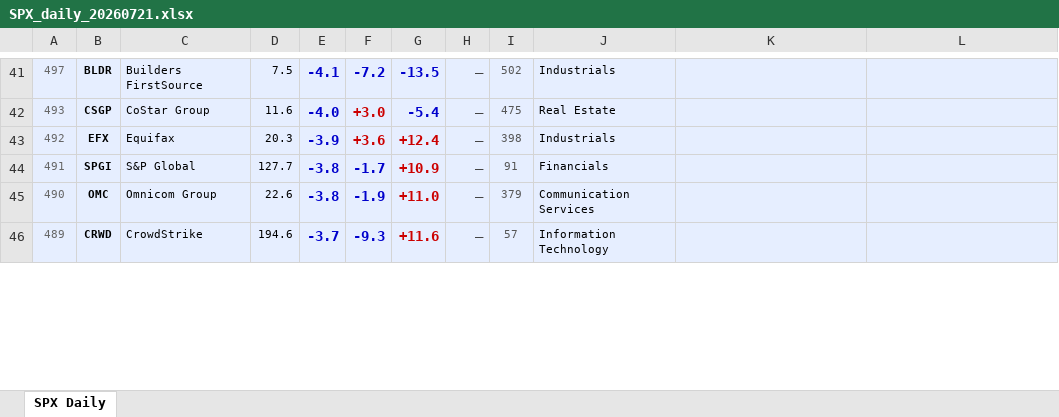
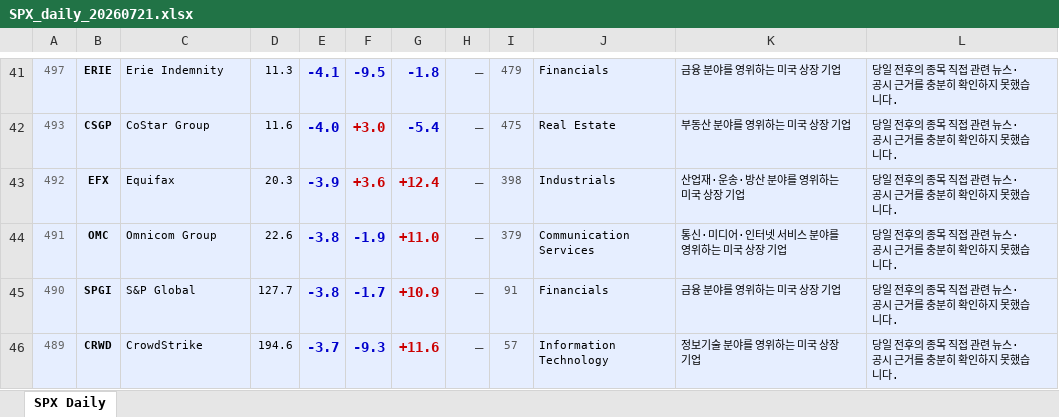
Before and after one commit to luca4dnsr/Stock-Market-Update, an Excel workbook: output/SPX_daily_20260721.xlsx, sheet SPX Daily, drawn as a sheet; only a part is shown, gaps mark what is left out; values as stored, in another font and other column widths than the file's, no borders; the diff covers the shown part only; the diff names each change by its address in the sheet, - before the commit and + after, or states it on an @@ line.

```diff
--- a/output/SPX_daily_20260721.xlsx (sheet SPX Daily)
+++ b/output/SPX_daily_20260721.xlsx (sheet SPX Daily)
-B41: BLDR
+B41: ERIE
-C41: Builders FirstSource
+C41: Erie Indemnity
-D41: 7.5
+D41: 11.3
-F41: -7.2
+F41: -9.5
-G41: -13.5
+G41: -1.8
-I41: 502
+I41: 479
-J41: Industrials
+J41: Financials
-K41: (empty)
+K41: 금융 분야를 영위하는 미국 상장 기업
-L41:L46: (empty)
+L41:L46: 당일 전후의 종목 직접 관련 뉴스·공시 근거를 충분히 확인하지 못했습니다.
-K42: (empty)
+K42: 부동산 분야를 영위하는 미국 상장 기업
-K43: (empty)
+K43: 산업재·운송·방산 분야를 영위하는 미국 상장 기업
-B44: SPGI
+B44: OMC
-C44: S&P Global
+C44: Omnicom Group
-D44: 127.7
+D44: 22.6
-F44: -1.7
+F44: -1.9
-G44: +10.9
+G44: +11.0
-I44: 91
+I44: 379
-J44: Financials
+J44: Communication Services
-K44: (empty)
+K44: 통신·미디어·인터넷 서비스 분야를 영위하는 미국 상장 기업
-B45: OMC
+B45: SPGI
-C45: Omnicom Group
+C45: S&P Global
-D45: 22.6
+D45: 127.7
-F45: -1.9
+F45: -1.7
-G45: +11.0
+G45: +10.9
-I45: 379
+I45: 91
-J45: Communication Services
+J45: Financials
-K45: (empty)
+K45: 금융 분야를 영위하는 미국 상장 기업
-K46: (empty)
+K46: 정보기술 분야를 영위하는 미국 상장 기업
```
Also changed, not shown: 4 added rows, 142 edited cells and cell formats elsewhere in this sheet, 3 other files.
